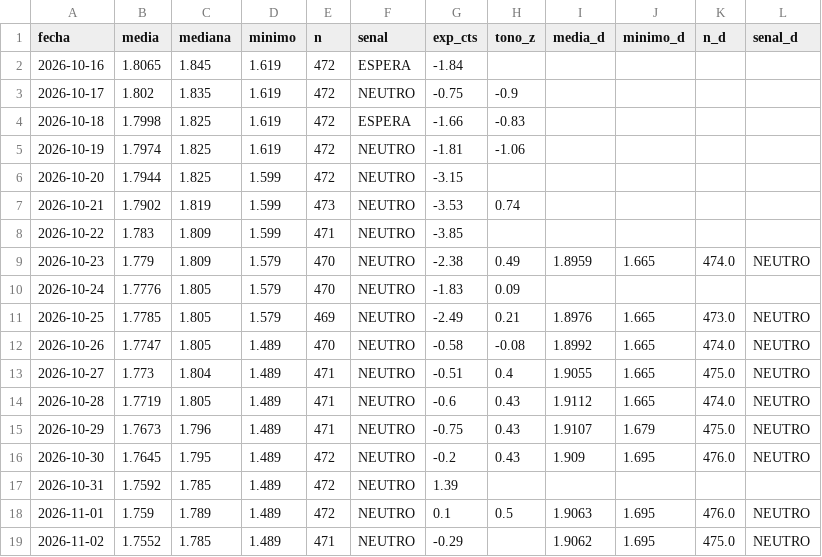
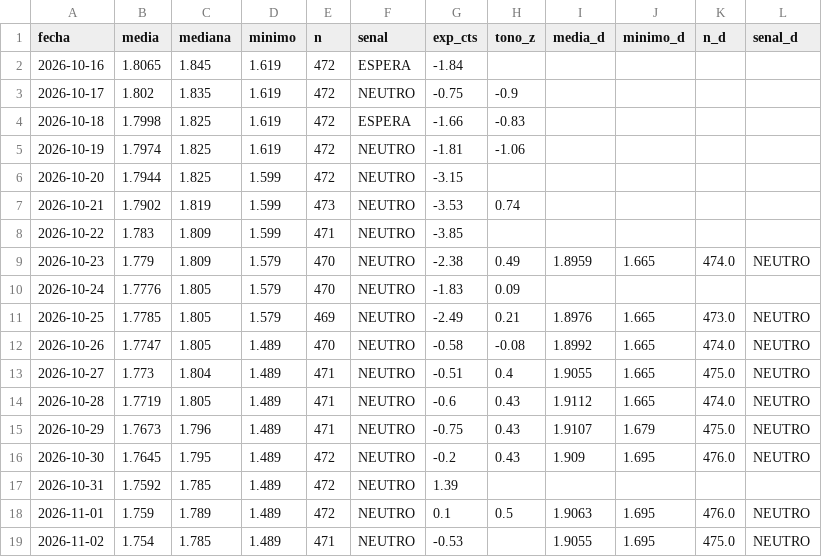
Before and after one commit to luismirallesm/gasoline_alert, a CSV file: data/precios_alicante.csv, drawn as a sheet.

```diff
--- a/data/precios_alicante.csv
+++ b/data/precios_alicante.csv
@@ -18,2 +18,2 @@ fecha,media,mediana,minimo,n,senal,exp_cts,tono_z,media_d,minimo_d,n_d,senal_d
 2026-11-01,1.759,1.789,1.489,472,NEUTRO,0.1,0.5,1.9063,1.695,476.0,NEUTRO
-2026-11-02,1.7552,1.785,1.489,471,NEUTRO,-0.29,,1.9062,1.695,475.0,NEUTRO
+2026-11-02,1.754,1.785,1.489,471,NEUTRO,-0.53,,1.9055,1.695,475.0,NEUTRO
```
Also changed, not shown: 1 other file.
